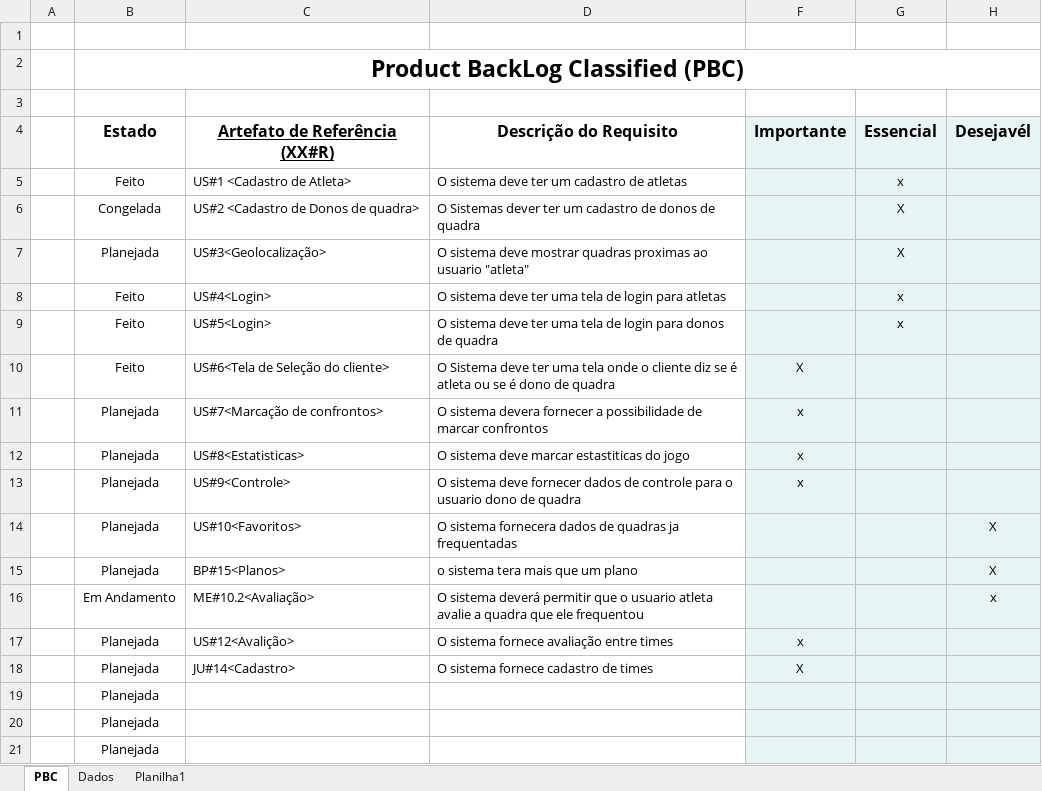
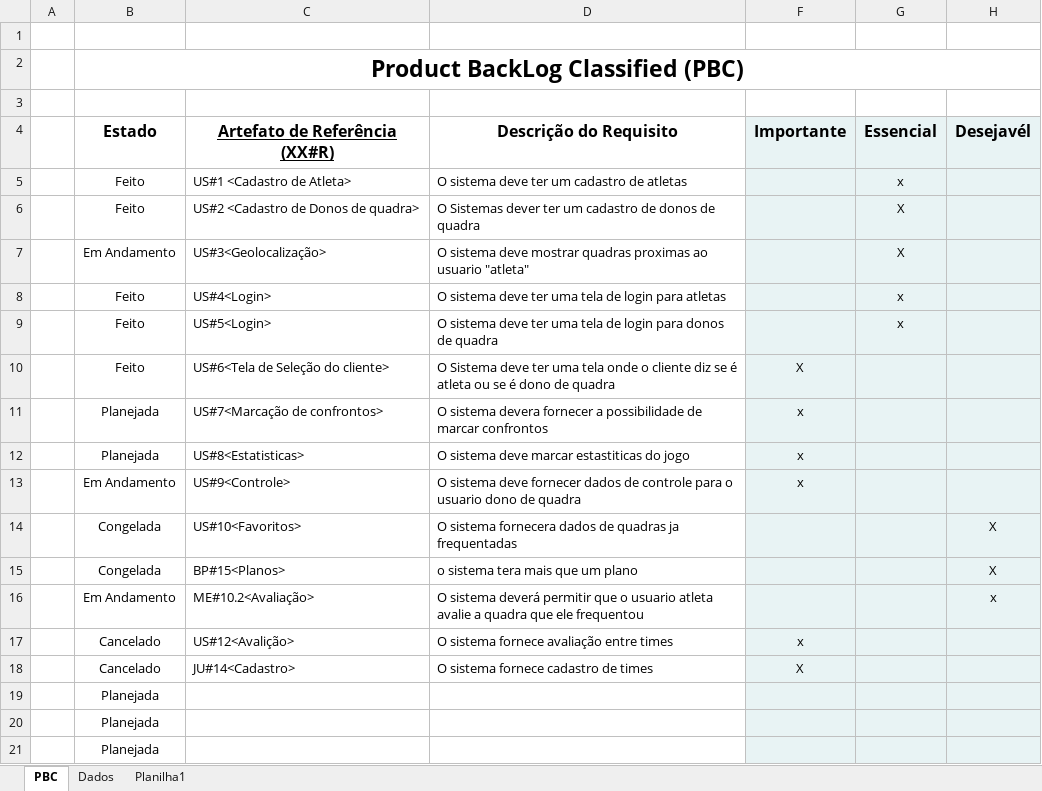
Before and after one commit to luizberto/grupo3-provisorio, an Excel workbook: Documentação/PRODUCT BACKLOG - SPORT.FY.xlsx, sheet PBC, drawn as a sheet; only a part is shown; values as stored, in another font and other column widths than the file's, no borders; charts and pictures and conditional formats not drawn; the diff names each change by its address in the sheet, - before the commit and + after, or states it on an @@ line.

```diff
--- a/Documentação/PRODUCT BACKLOG - SPORT.FY.xlsx (sheet PBC)
+++ b/Documentação/PRODUCT BACKLOG - SPORT.FY.xlsx (sheet PBC)
-B6 (Estado): Congelada
+B6 (Estado): Feito
-B7 (Estado): Planejada
+B7 (Estado): Em Andamento
-B13 (Estado): Planejada
+B13 (Estado): Em Andamento
-B14:B15 (Estado): Planejada
+B14:B15 (Estado): Congelada
-B17:B18 (Estado): Planejada
+B17:B18 (Estado): Cancelado
```
Also changed, not shown: 12 other files.
